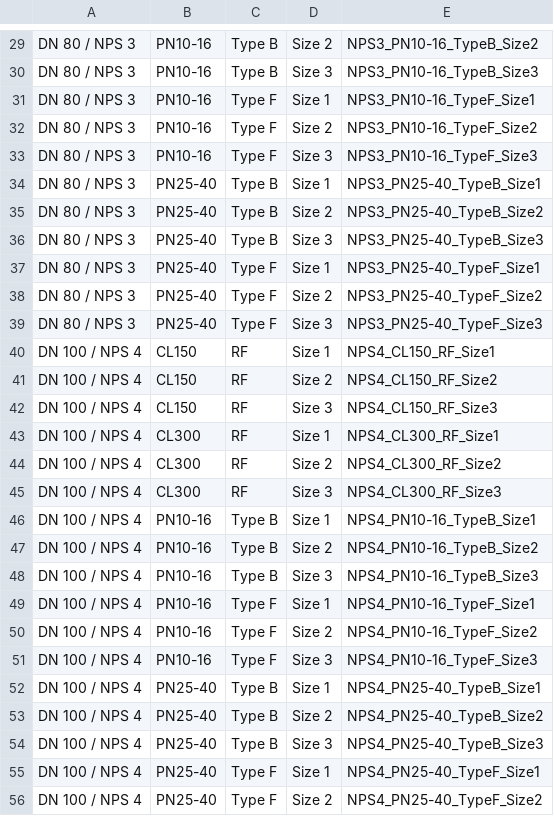
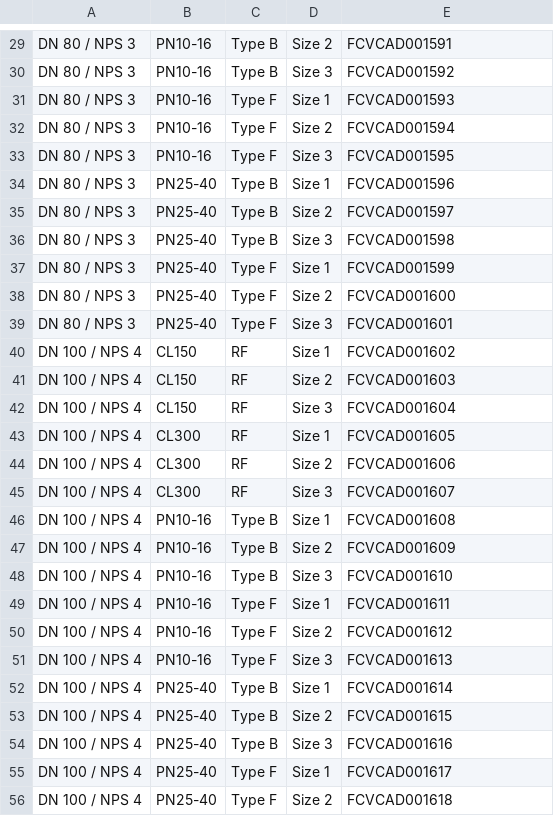
Before and after one commit to emrmarvin/FCV3DConfigurator, a CSV file: public/vball.csv, drawn as a sheet; only a part is shown, gaps mark what is left out; the diff covers the shown part only; the diff names each change by its address in the sheet, - before the commit and + after, or states it on an @@ line.

```diff
--- a/public/vball.csv
+++ b/public/vball.csv
-E29: NPS3_PN10-16_TypeB_Size2
+E29: FCVCAD001591
-E30: NPS3_PN10-16_TypeB_Size3
+E30: FCVCAD001592
-E31: NPS3_PN10-16_TypeF_Size1
+E31: FCVCAD001593
-E32: NPS3_PN10-16_TypeF_Size2
+E32: FCVCAD001594
-E33: NPS3_PN10-16_TypeF_Size3
+E33: FCVCAD001595
-E34: NPS3_PN25-40_TypeB_Size1
+E34: FCVCAD001596
-E35: NPS3_PN25-40_TypeB_Size2
+E35: FCVCAD001597
-E36: NPS3_PN25-40_TypeB_Size3
+E36: FCVCAD001598
-E37: NPS3_PN25-40_TypeF_Size1
+E37: FCVCAD001599
-E38: NPS3_PN25-40_TypeF_Size2
+E38: FCVCAD001600
-E39: NPS3_PN25-40_TypeF_Size3
+E39: FCVCAD001601
-E40: NPS4_CL150_RF_Size1
+E40: FCVCAD001602
-E41: NPS4_CL150_RF_Size2
+E41: FCVCAD001603
-E42: NPS4_CL150_RF_Size3
+E42: FCVCAD001604
-E43: NPS4_CL300_RF_Size1
+E43: FCVCAD001605
-E44: NPS4_CL300_RF_Size2
+E44: FCVCAD001606
-E45: NPS4_CL300_RF_Size3
+E45: FCVCAD001607
-E46: NPS4_PN10-16_TypeB_Size1
+E46: FCVCAD001608
-E47: NPS4_PN10-16_TypeB_Size2
+E47: FCVCAD001609
-E48: NPS4_PN10-16_TypeB_Size3
+E48: FCVCAD001610
-E49: NPS4_PN10-16_TypeF_Size1
+E49: FCVCAD001611
-E50: NPS4_PN10-16_TypeF_Size2
+E50: FCVCAD001612
-E51: NPS4_PN10-16_TypeF_Size3
+E51: FCVCAD001613
-E52: NPS4_PN25-40_TypeB_Size1
+E52: FCVCAD001614
-E53: NPS4_PN25-40_TypeB_Size2
+E53: FCVCAD001615
-E54: NPS4_PN25-40_TypeB_Size3
+E54: FCVCAD001616
-E55: NPS4_PN25-40_TypeF_Size1
+E55: FCVCAD001617
-E56: NPS4_PN25-40_TypeF_Size2
+E56: FCVCAD001618
```
Also changed, not shown: 95 edited cells elsewhere in this file, public/easy_e.csv, public/gx.csv, 5 other files.
